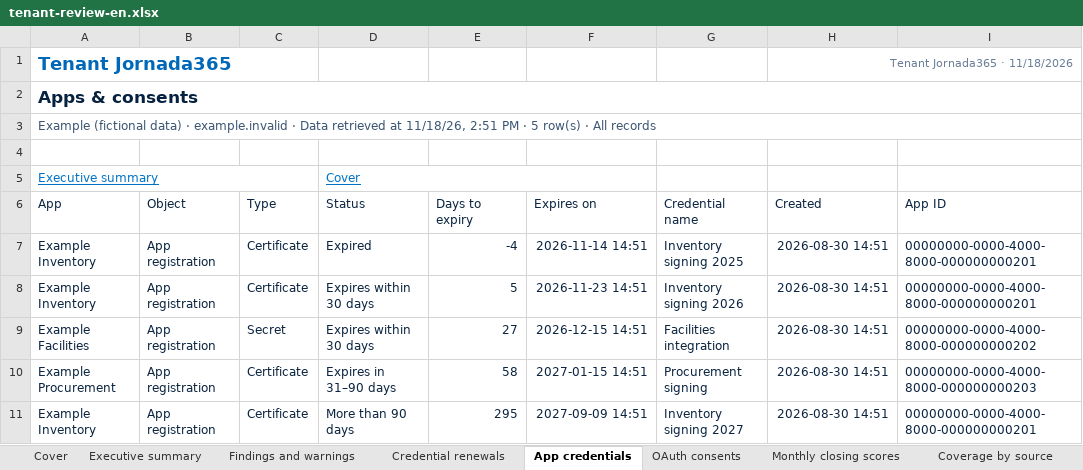
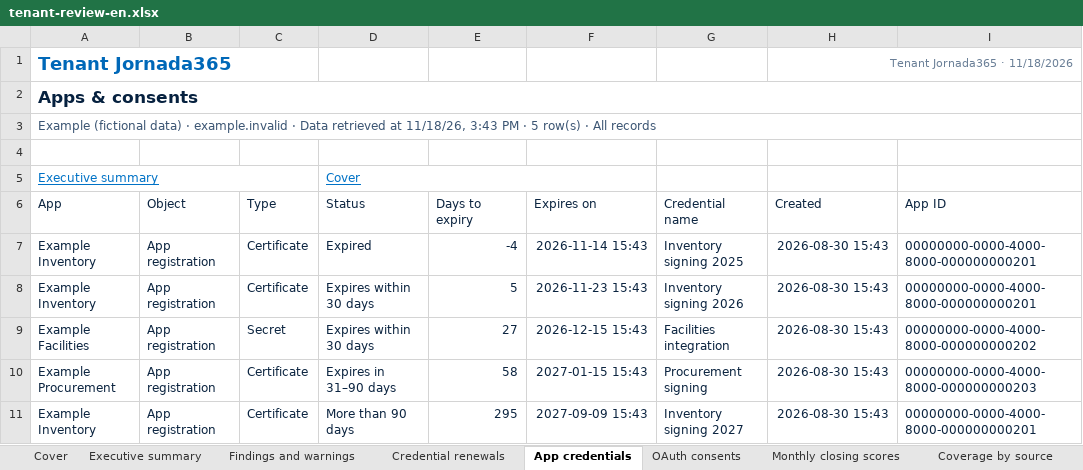
Before and after one commit to sesantanajr/jornada365-tenant-reports, an Excel workbook: docs/examples/tenant-review-en.xlsx, sheet App credentials, drawn as a sheet; only a part is shown; values as stored, in another font and other column widths than the file's, no borders; conditional formats and table styles not drawn; the diff names each change by its address in the sheet, - before the commit and + after, or states it on an @@ line.

```diff
--- a/docs/examples/tenant-review-en.xlsx (sheet App credentials)
+++ b/docs/examples/tenant-review-en.xlsx (sheet App credentials)
-A3 (App): …at 11/18/26, 2:51 PM ·…
+A3 (App): …at 11/18/26, 3:43 PM ·…
-F7 (Expires on): 2026-11-14 14:51
+F7 (Expires on): 2026-11-14 15:43
-H7:H11 (Created): 2026-08-30 14:51
+H7:H11 (Created): 2026-08-30 15:43
-F8 (Expires on): 2026-11-23 14:51
+F8 (Expires on): 2026-11-23 15:43
-F9 (Expires on): 2026-12-15 14:51
+F9 (Expires on): 2026-12-15 15:43
-F10 (Expires on): 2027-01-15 14:51
+F10 (Expires on): 2027-01-15 15:43
-F11 (Expires on): 2027-09-09 14:51
+F11 (Expires on): 2027-09-09 15:43
```
Also changed, not shown: sheet Monthly closing scores, sheet Executive summary, sheet Score history, sheet Coverage by source, sheet Credential renewals, sheet Cover, 4 more sheets, charts or pictures, docs/examples/tenant-review-pt-br.xlsx, 26 other files.
